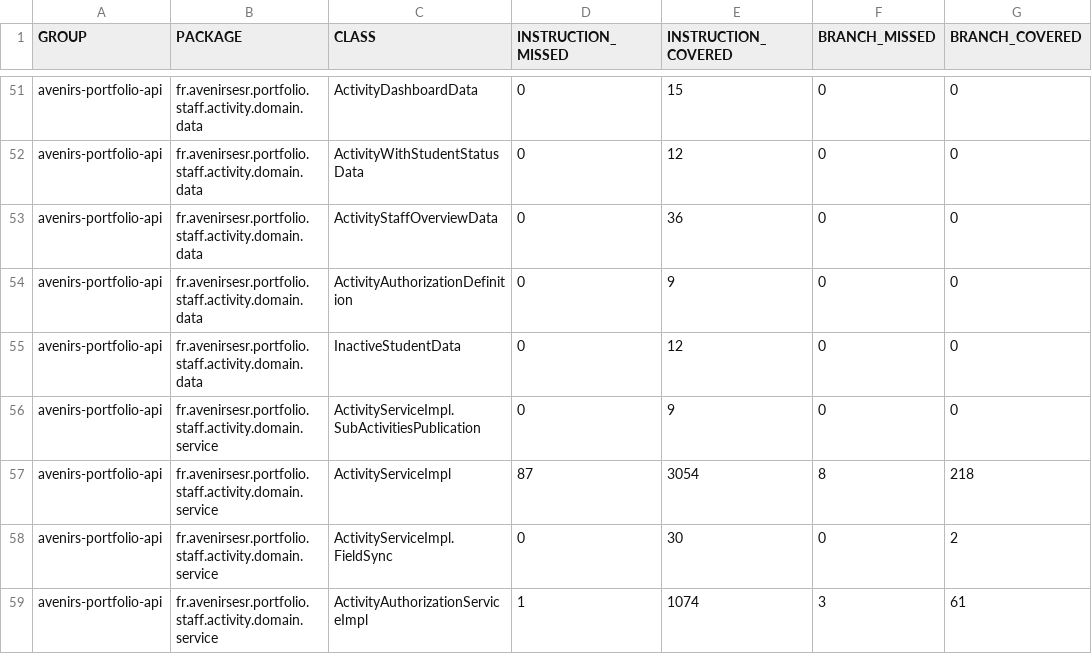
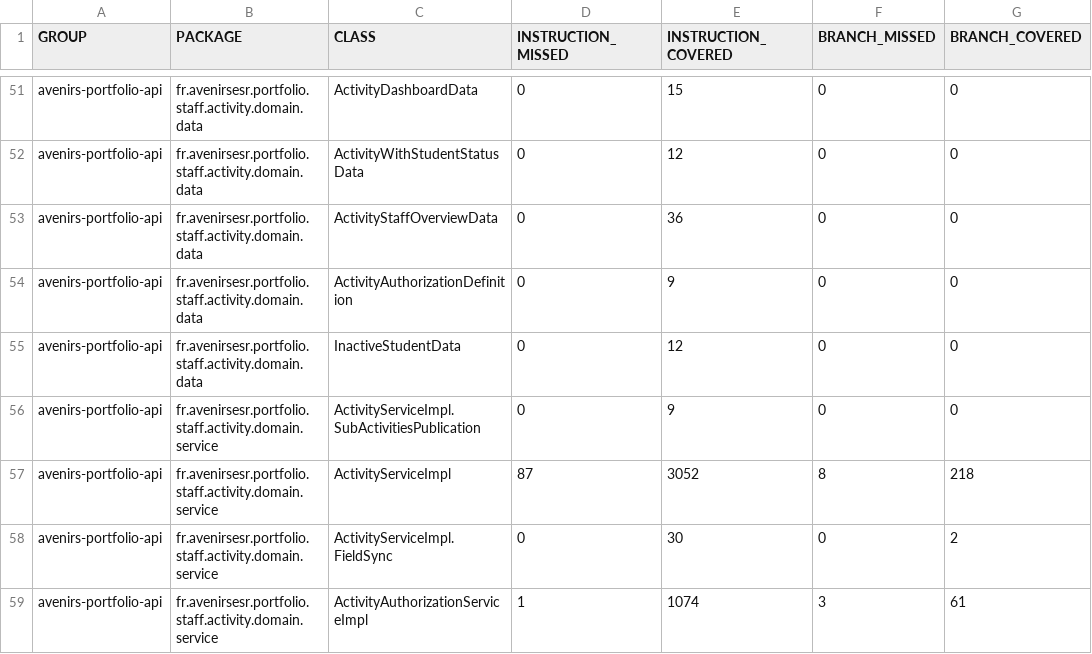
Before and after one commit to avenirs-esr/avenirs-portfolio-api, a CSV file: docs/jacoco-report/jacoco/jacoco.csv, drawn as a sheet; only a part is shown, gaps mark what is left out; the diff names each change by its address in the sheet, - before the commit and + after, or states it on an @@ line.

```diff
--- a/docs/jacoco-report/jacoco/jacoco.csv
+++ b/docs/jacoco-report/jacoco/jacoco.csv
-E57 (INSTRUCTION_COVERED): 3054
+E57 (INSTRUCTION_COVERED): 3052
```
Also changed, not shown: 10 other files.
